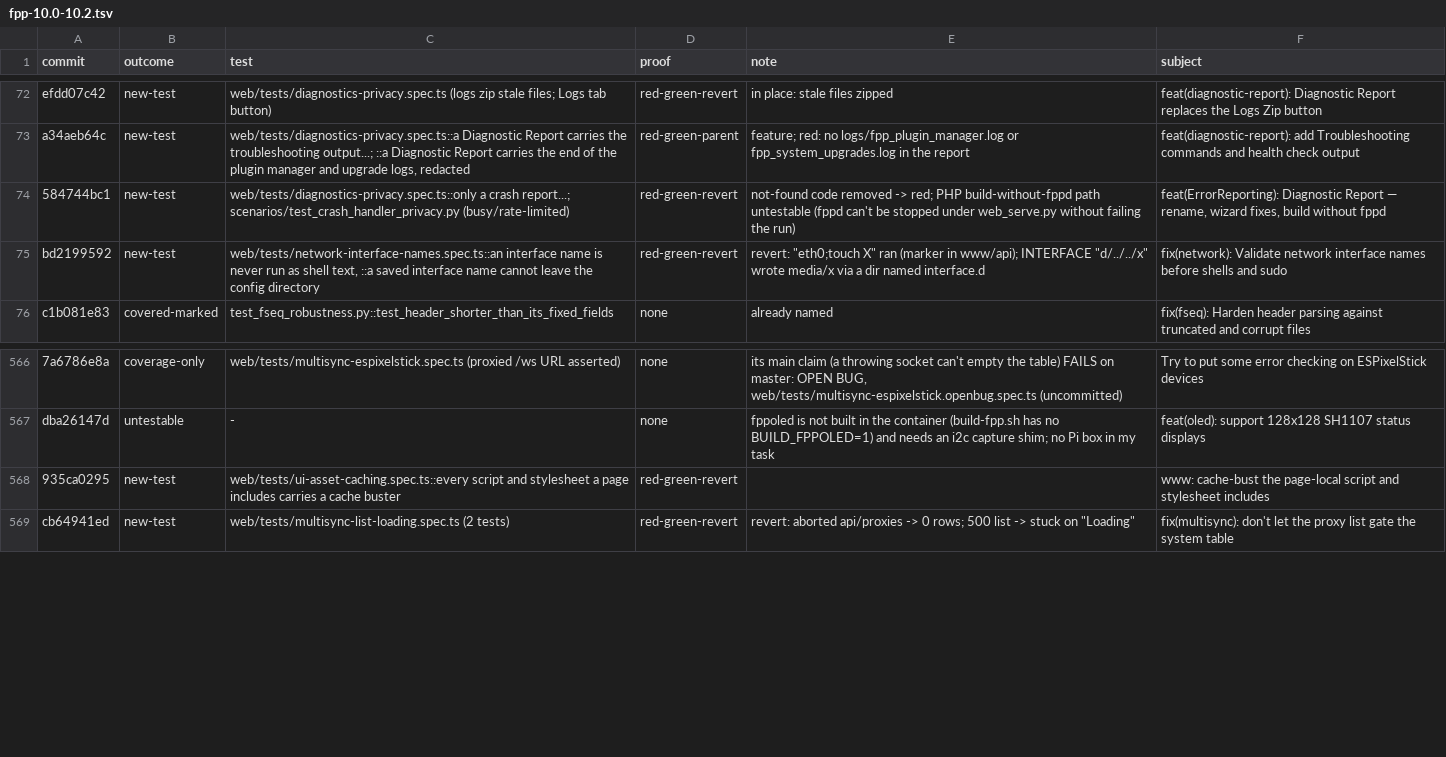
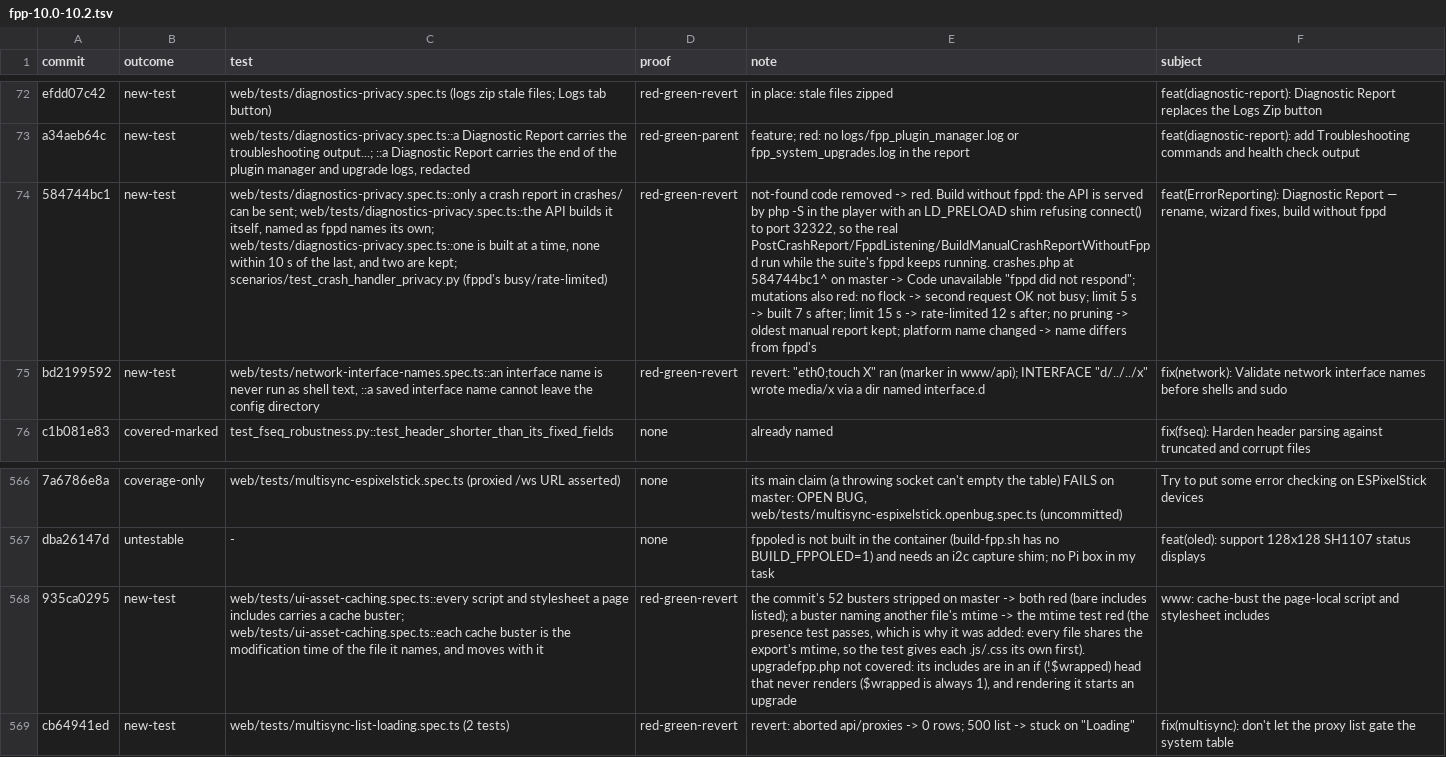
Before and after one commit to FalconChristmas/fpp-tests, a TSV file: ledger/fpp-10.0-10.2.tsv, drawn as a sheet; only a part is shown, gaps mark what is left out; the diff names each change by its address in the sheet, - before the commit and + after, or states it on an @@ line.

```diff
--- a/ledger/fpp-10.0-10.2.tsv
+++ b/ledger/fpp-10.0-10.2.tsv
-C74 (test): …a crash report...; scenarios/test_crash_handler_privacy.py (busy/rate-limited)
+C74 (test): …a crash report in crashes/ can be sent; web/tests/diagnostics-privacy.spec.ts::the API builds it itself, named as fppd names its own; web/tests/diagnostics-privacy.spec.ts::one is built at a time, none within 10 s of the last, and two are kept; scenarios/test_crash_handler_privacy.py (fppd's busy/rate-limited)
-E74 (note): …removed -> red; PHP build-without-fppd path untestable (fppd can't be stopped under web_serve.py without failing the run)
+E74 (note): …removed -> red. Build without fppd: the API is served by php -S in the player with an LD_PRELOAD shim refusing connect() to port 32322, so the real PostCrashReport/FppdListening/BuildManualCrashReportWithoutFppd run while the suite's fppd keeps running. crashes.php at 584744bc1^ on master -> Code unavailable "fppd did not respond"; mutations also red: no flock -> second request OK not busy; limit 5 s -> built 7 s after; limit 15 s -> rate-limited 12 s after; no pruning -> oldest manual report kept; platform name changed -> name differs from fppd's
-C568 (test): …a cache buster
+C568 (test): …a cache buster; web/tests/ui-asset-caching.spec.ts::each cache buster is the modification time of the file it names, and moves with it
-E568 (note): (empty)
+E568 (note): the commit's 52 busters stripped on master -> both red (bare includes listed); a buster naming another file's mtime -> the mtime test red (the presence test passes, which is why it was added: every file shares the export's mtime, so the test gives each .js/.css its own first). upgradefpp.php not covered: its includes are in an if (!$wrapped) head that never renders ($wrapped is always 1), and rendering it starts an upgrade
```
